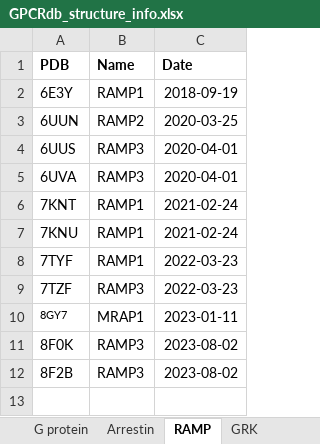
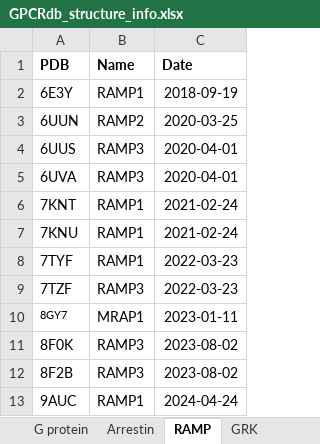
Before and after one commit to protwis/gpcrdb_data, an Excel workbook: structure_data/annotation/GPCRdb_structure_info.xlsx, sheet RAMP, drawn as a sheet; values as stored, in another font and other column widths than the file's, no borders; the diff names each change by its address in the sheet, - before the commit and + after, or states it on an @@ line.

```diff
--- a/structure_data/annotation/GPCRdb_structure_info.xlsx (sheet RAMP)
+++ b/structure_data/annotation/GPCRdb_structure_info.xlsx (sheet RAMP)
+row 13: 9AUC | RAMP1 | 2024-04-24
```
Also changed, not shown: sheet Ligands, sheet Structures, sheet G protein, sheet Nanobodies, sheet Fusion proteins, sheet Arrestin, 10 other files.
